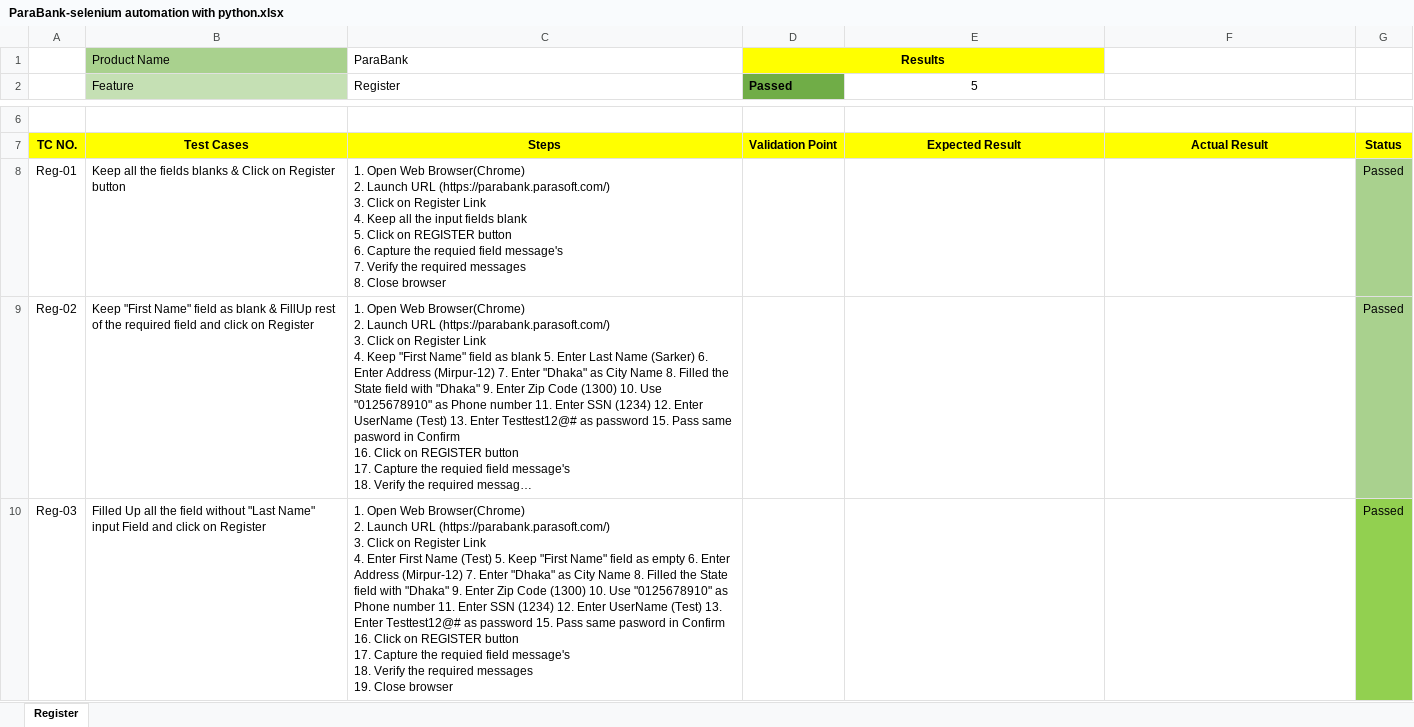
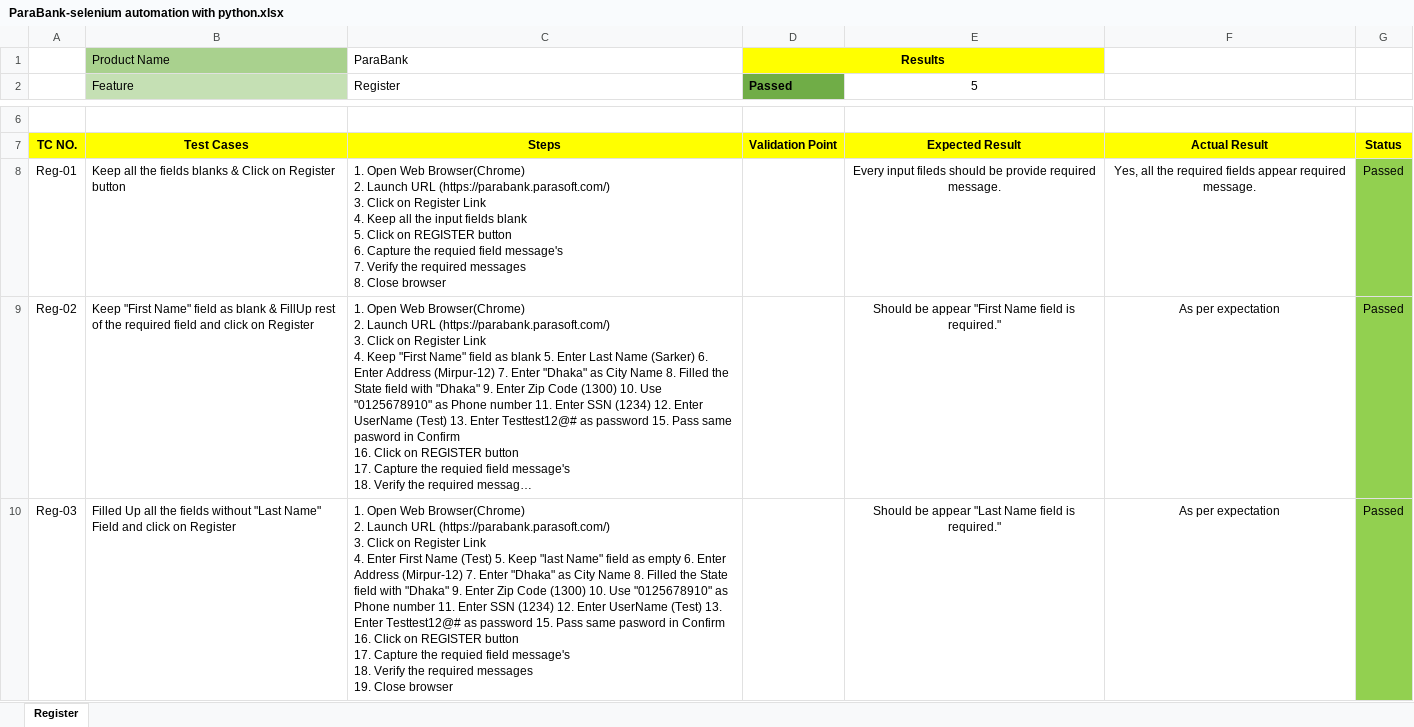
Before and after one commit to MehediHassanFaysal/Selenium-Web-Automation-With-Python, an Excel workbook: ParaBank-selenium automation with python.xlsx, sheet Register, drawn as a sheet; only a part is shown, gaps mark what is left out; long unchanged cells end in …; values as stored, in another font and other column widths than the file's, no borders; the diff covers the shown part only; the diff names each change by its address in the sheet, - before the commit and + after, or states it on an @@ line.

```diff
--- a/ParaBank-selenium automation with python.xlsx (sheet Register)
+++ b/ParaBank-selenium automation with python.xlsx (sheet Register)
-E8 (5): (empty)
+E8 (5): Every input fileds should be provide required message.
-F8: (empty)
+F8: Yes, all the required fields appear required message.
-G8:G9 fill: #A9D18E
+G8:G9 fill: #92D050
-E9 (5): (empty)
+E9 (5): Should be appear "First Name field is required."
-F9:F10: (empty)
+F9:F10: As per expectation
-B10 (Feature): …all the field without "Last Name" input Field and…
+B10 (Feature): …all the fields without "Last Name" Field and…
-C10 (Register): …5. Keep "First Name" field…
+C10 (Register): …5. Keep "last Name" field…
-E10 (5): (empty)
+E10 (5): Should be appear "Last Name field is required."
```
Also changed, not shown: 1 added row and 18 edited cells elsewhere in this sheet, 2 other files.
